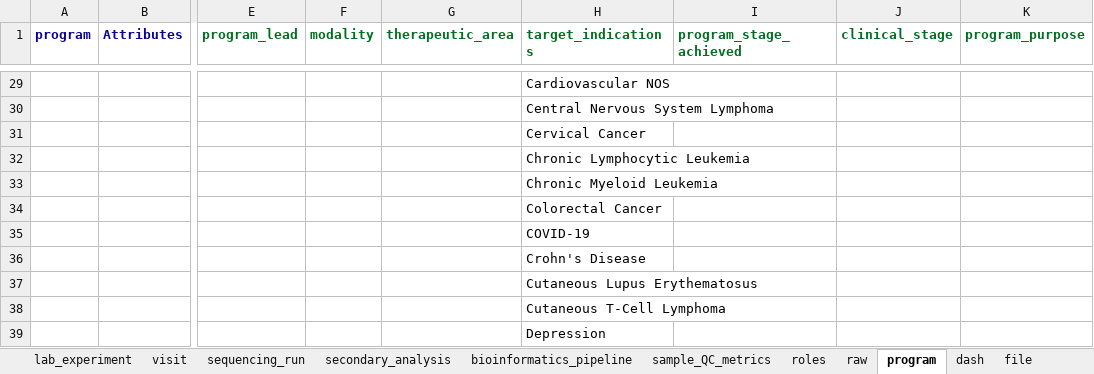
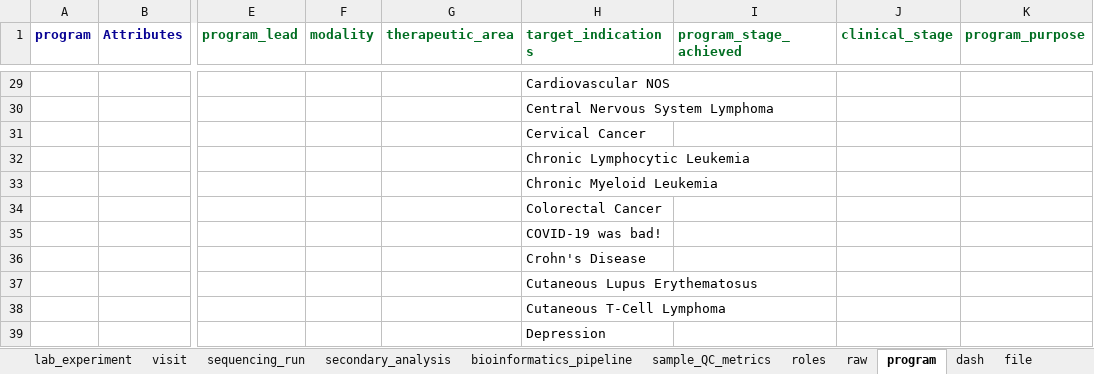
Before and after one commit to ranchobiosciences/Data_Modeling_Issues_Templates, an Excel workbook: workbook.xlsx, sheet program, drawn as a sheet; only a part is shown, gaps mark what is left out; values as stored, in another font and other column widths than the file's, no borders; the diff names each change by its address in the sheet, - before the commit and + after, or states it on an @@ line.

```diff
--- a/workbook.xlsx (sheet program)
+++ b/workbook.xlsx (sheet program)
-H35 (target_indications): COVID-19
+H35 (target_indications): COVID-19 was bad!
```
Also changed, not shown: sheet sample_QC_metrics, sheet sequencing_run, 3 other files.
